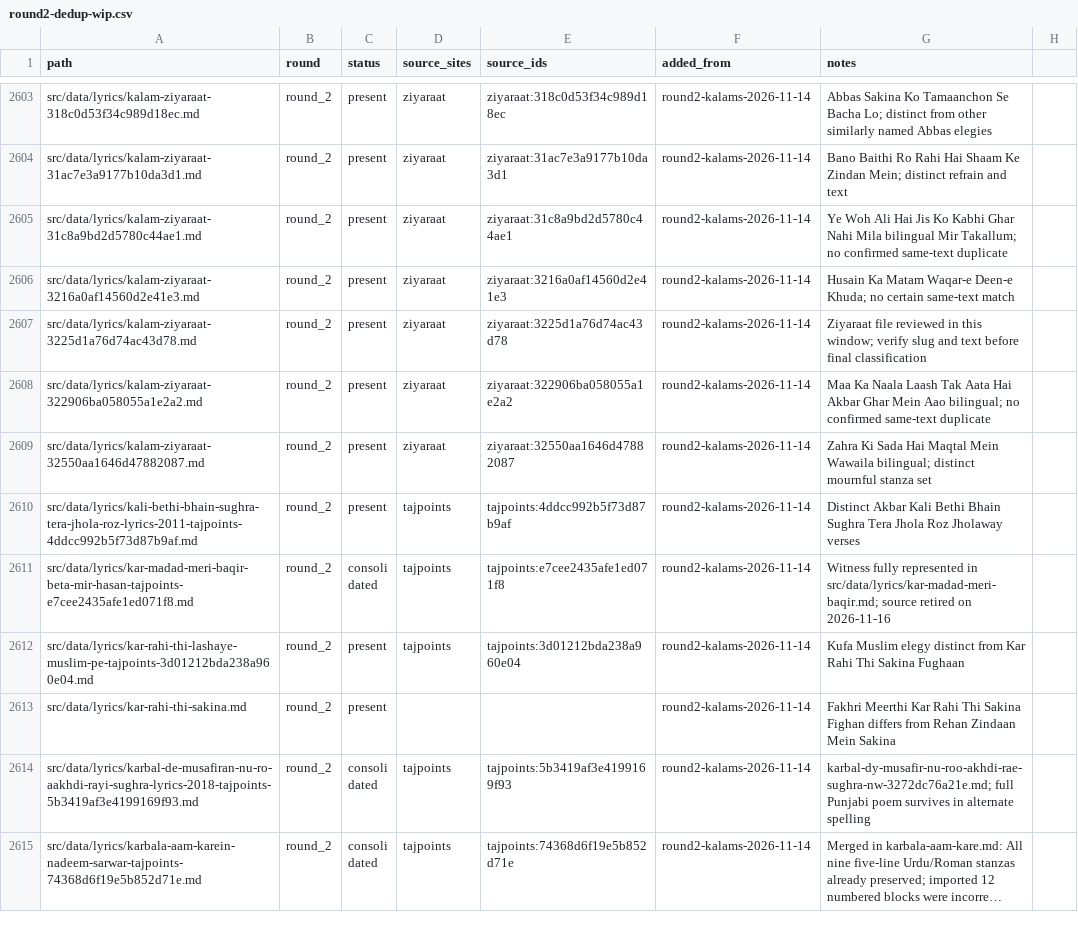
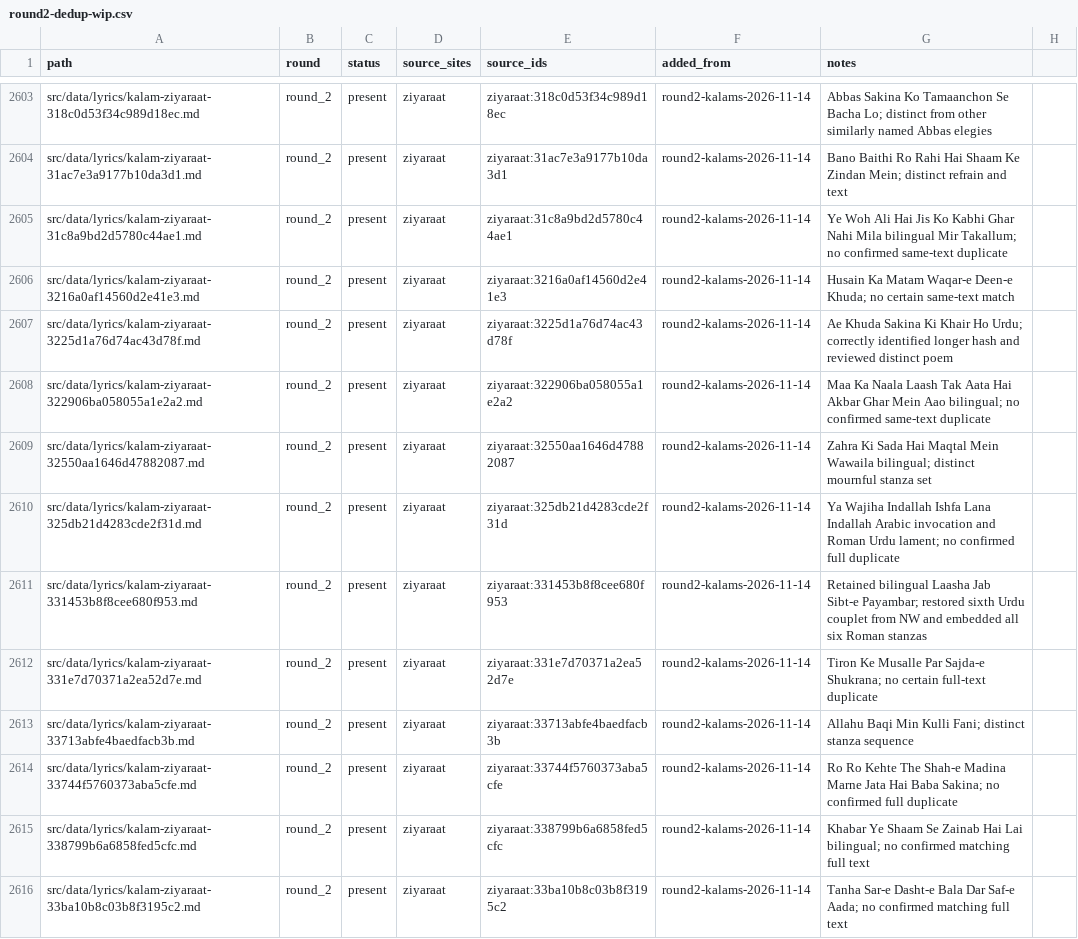
Before and after one commit to GhayurH/lyrics-site, a CSV file: audit/round2-dedup-wip.csv, drawn as a sheet; only a part is shown, gaps mark what is left out; the shorter side is filled out with more unchanged rows; long unchanged cells end in …; the diff covers the shown part only.

Commit message:
Consolidate five verified Round 2 duplicates and correct WIP identifier [skip ci]

```diff
--- a/audit/round2-dedup-wip.csv
+++ b/audit/round2-dedup-wip.csv
@@ -2606,4 +2606,11 @@ src/data/lyrics/kalam-ziyaraat-31c8a9bd2d5780c44ae1.md,round_2,present,ziyaraat,
 src/data/lyrics/kalam-ziyaraat-3216a0af14560d2e41e3.md,round_2,present,ziyaraat,ziyaraat:3216a0af14560d2e41e3,round2-kalams-2026-11-14,Husain Ka Matam Waqar-e Deen-e Khuda; no certain same-text match
-src/data/lyrics/kalam-ziyaraat-3225d1a76d74ac43d78.md,round_2,present,ziyaraat,ziyaraat:3225d1a76d74ac43d78,round2-kalams-2026-11-14,Ziyaraat file reviewed in this window; verify slug and text before final classification
+src/data/lyrics/kalam-ziyaraat-3225d1a76d74ac43d78f.md,round_2,present,ziyaraat,ziyaraat:3225d1a76d74ac43d78f,round2-kalams-2026-11-14,Ae Khuda Sakina Ki Khair Ho Urdu; correctly identified longer hash and reviewed distinct poem
 src/data/lyrics/kalam-ziyaraat-322906ba058055a1e2a2.md,round_2,present,ziyaraat,ziyaraat:322906ba058055a1e2a2,round2-kalams-2026-11-14,Maa Ka Naala Laash Tak Aata Hai Akbar Ghar Mein Aao bilingual; no confirmed same-text duplicate
 src/data/lyrics/kalam-ziyaraat-32550aa1646d47882087.md,round_2,present,ziyaraat,ziyaraat:32550aa1646d47882087,round2-kalams-2026-11-14,Zahra Ki Sada Hai Maqtal Mein Wawaila bilingual; distinct mournful stanza set
+src/data/lyrics/kalam-ziyaraat-325db21d4283cde2f31d.md,round_2,present,ziyaraat,ziyaraat:325db21d4283cde2f31d,round2-kalams-2026-11-14,Ya Wajiha Indallah Ishfa Lana Indallah Arabic invocation and Roman Urdu lament; no confirmed full duplicate
+src/data/lyrics/kalam-ziyaraat-331453b8f8cee680f953.md,round_2,present,ziyaraat,ziyaraat:331453b8f8cee680f953,round2-kalams-2026-11-14,Retained bilingual Laasha Jab Sibt-e Payambar; restored sixth Urdu couplet from NW and embedded all six Roman stanzas
+src/data/lyrics/kalam-ziyaraat-331e7d70371a2ea52d7e.md,round_2,present,ziyaraat,ziyaraat:331e7d70371a2ea52d7e,round2-kalams-2026-11-14,Tiron Ke Musalle Par Sajda-e Shukrana; no certain full-text duplicate
+src/data/lyrics/kalam-ziyaraat-33713abfe4baedfacb3b.md,round_2,present,ziyaraat,ziyaraat:33713abfe4baedfacb3b,round2-kalams-2026-11-14,Allahu Baqi Min Kulli Fani; distinct stanza sequence
+src/data/lyrics/kalam-ziyaraat-33744f5760373aba5cfe.md,round_2,present,ziyaraat,ziyaraat:33744f5760373aba5cfe,round2-kalams-2026-11-14,Ro Ro Kehte The Shah-e Madina Marne Jata Hai Baba Sakina; no confirmed full duplicate
+src/data/lyrics/kalam-ziyaraat-338799b6a6858fed5cfc.md,round_2,present,ziyaraat,ziyaraat:338799b6a6858fed5cfc,round2-kalams-2026-11-14,Khabar Ye Shaam Se Zainab Hai Lai bilingual; no confirmed matching full text
+src/data/lyrics/kalam-ziyaraat-33ba10b8c03b8f3195c2.md,round_2,present,ziyaraat,ziyaraat:33ba10b8c03b8f3195c2,round2-kalams-2026-11-14,Tanha Sar-e Dasht-e Bala Dar Saf-e Aada; no confirmed matching full text
```
Also changed, not shown: 12 added rows and 6 edited cells elsewhere in this file, 7 other files.
